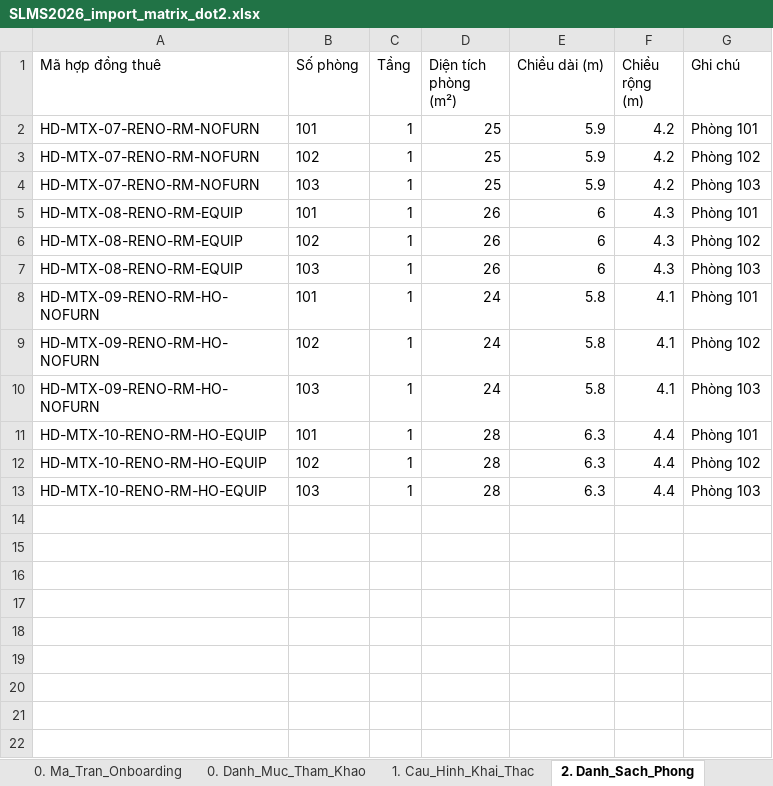
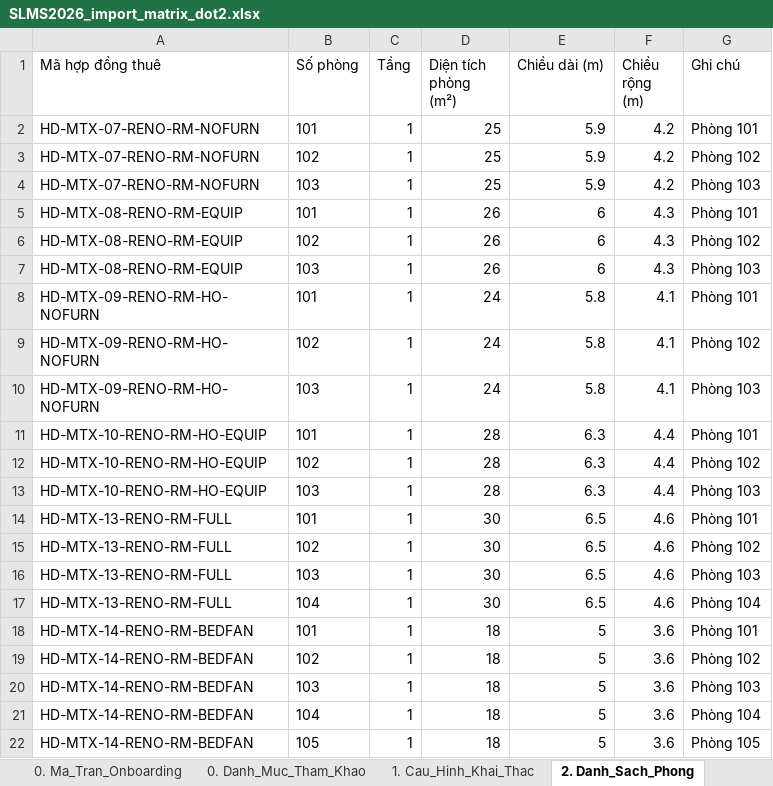
Before and after one commit to gowahskoja113/Sub-leasing-managemant-system, an Excel workbook: docs/SLMS2026_import_matrix_dot2.xlsx, sheet 2. Danh_Sach_Phong, drawn as a sheet; values as stored, in another font and other column widths than the file's, no borders; the diff names each change by its address in the sheet, - before the commit and + after, or states it on an @@ line.

```diff
--- a/docs/SLMS2026_import_matrix_dot2.xlsx (sheet 2. Danh_Sach_Phong)
+++ b/docs/SLMS2026_import_matrix_dot2.xlsx (sheet 2. Danh_Sach_Phong)
+row 14: HD-MTX-13-RENO-RM-FULL | 101 | 1 | 30 | 6.5 | 4.6 | Phòng 101
+row 15: HD-MTX-13-RENO-RM-FULL | 102 | 1 | 30 | 6.5 | 4.6 | Phòng 102
+row 16: HD-MTX-13-RENO-RM-FULL | 103 | 1 | 30 | 6.5 | 4.6 | Phòng 103
+row 17: HD-MTX-13-RENO-RM-FULL | 104 | 1 | 30 | 6.5 | 4.6 | Phòng 104
+row 18: HD-MTX-14-RENO-RM-BEDFAN | 101 | 1 | 18 | 5 | 3.6 | Phòng 101
+row 19: HD-MTX-14-RENO-RM-BEDFAN | 102 | 1 | 18 | 5 | 3.6 | Phòng 102
+row 20: HD-MTX-14-RENO-RM-BEDFAN | 103 | 1 | 18 | 5 | 3.6 | Phòng 103
+row 21: HD-MTX-14-RENO-RM-BEDFAN | 104 | 1 | 18 | 5 | 3.6 | Phòng 104
+row 22: HD-MTX-14-RENO-RM-BEDFAN | 105 | 1 | 18 | 5 | 3.6 | Phòng 105
```
Also changed, not shown: sheet 4. Thiet_Bi_Mua_Moi, sheet 3. Hop_Dong_Cai_Tao, sheet 0. Ma_Tran_Onboarding, sheet 1. Cau_Hinh_Khai_Thac, sheet 0. Huong_Dan, docs/SLMS2026_import_matrix_dot1.xlsx, 8 other files.
